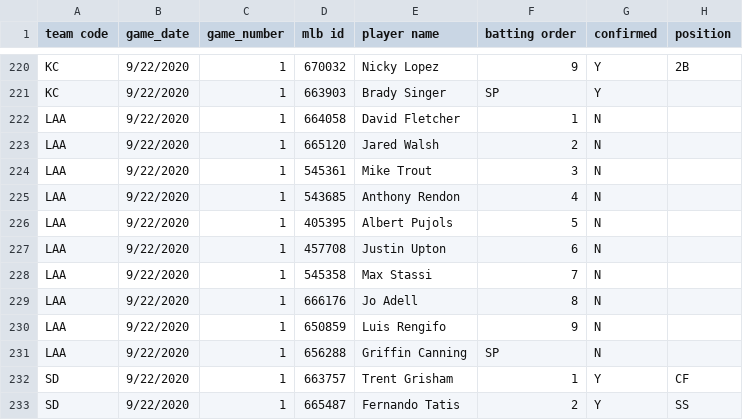
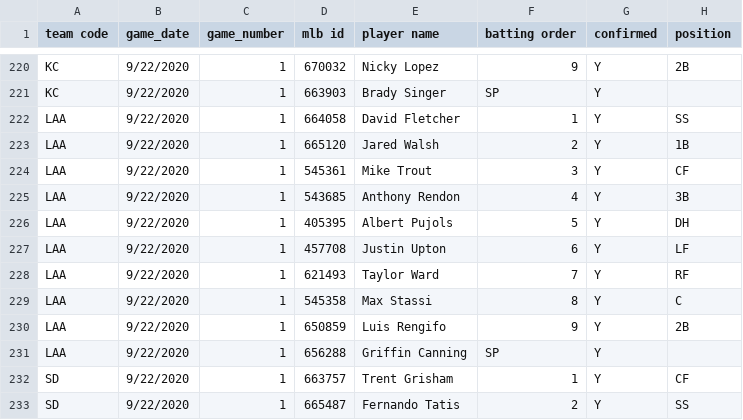
Before and after one commit to justinmof/MLBSheets-CSV-Files, a CSV file: BM-Lineup-Data1.csv, drawn as a sheet; only a part is shown, gaps mark what is left out.

```diff
--- a/BM-Lineup-Data1.csv
+++ b/BM-Lineup-Data1.csv
@@ -221,12 +221,12 @@ KC,9/22/2020,1,670032,Nicky Lopez,9,Y,2B
 KC,9/22/2020,1,663903,Brady Singer,SP,Y,
-LAA,9/22/2020,1,664058,David Fletcher,1,N,
-LAA,9/22/2020,1,665120,Jared Walsh,2,N,
-LAA,9/22/2020,1,545361,Mike Trout,3,N,
-LAA,9/22/2020,1,543685,Anthony Rendon,4,N,
-LAA,9/22/2020,1,405395,Albert Pujols,5,N,
-LAA,9/22/2020,1,457708,Justin Upton,6,N,
-LAA,9/22/2020,1,545358,Max Stassi,7,N,
-LAA,9/22/2020,1,666176,Jo Adell,8,N,
-LAA,9/22/2020,1,650859,Luis Rengifo,9,N,
-LAA,9/22/2020,1,656288,Griffin Canning,SP,N,
+LAA,9/22/2020,1,664058,David Fletcher,1,Y,SS
+LAA,9/22/2020,1,665120,Jared Walsh,2,Y,1B
+LAA,9/22/2020,1,545361,Mike Trout,3,Y,CF
+LAA,9/22/2020,1,543685,Anthony Rendon,4,Y,3B
+LAA,9/22/2020,1,405395,Albert Pujols,5,Y,DH
+LAA,9/22/2020,1,457708,Justin Upton,6,Y,LF
+LAA,9/22/2020,1,621493,Taylor Ward,7,Y,RF
+LAA,9/22/2020,1,545358,Max Stassi,8,Y,C
+LAA,9/22/2020,1,650859,Luis Rengifo,9,Y,2B
+LAA,9/22/2020,1,656288,Griffin Canning,SP,Y,
 SD,9/22/2020,1,663757,Trent Grisham,1,Y,CF
```
Also changed, not shown: BM-Lineup-Data.csv.
